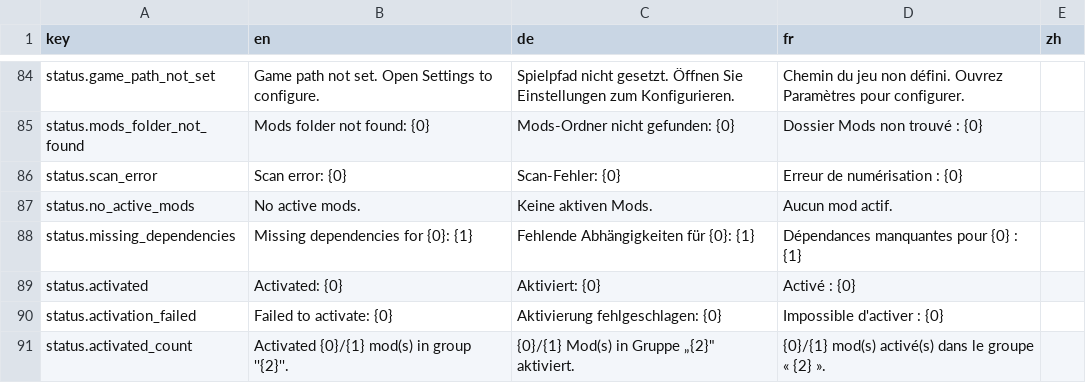
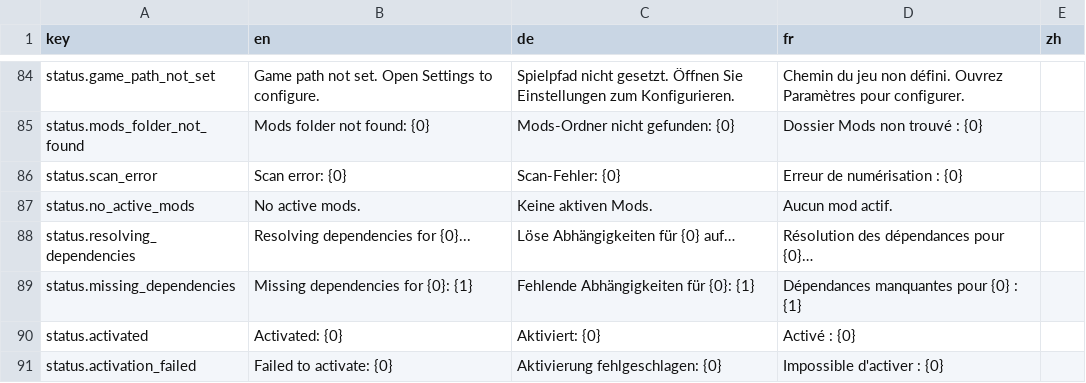
Before and after one commit to Fuggschen/DVModManager, a CSV file: DVModManager/Resources/strings.csv, drawn as a sheet; only a part is shown, gaps mark what is left out; the shorter side is filled out with more unchanged rows; the diff names each change by its address in the sheet, - before the commit and + after, or states it on an @@ line.

Commit message:
fix: resolve transitive dependencies recursively using BFS
- Change `AutoActivateDependenciesAsync` to recursively activate transitive dependencies using BFS
- Add `processed` HashSet to prevent duplicate dependency processing

Thix fixes #13

Signed-off-by: Fuggschen <fuggschen@krk-gaming.de>

```diff
--- a/DVModManager/Resources/strings.csv
+++ b/DVModManager/Resources/strings.csv
+row 88: status.resolving_dependencies | Resolving dependencies for {0}... | Löse Abhängigkeiten für {0} auf… | Résolution des dépendances pour {0}…
```
Also changed, not shown: 1 other file.
